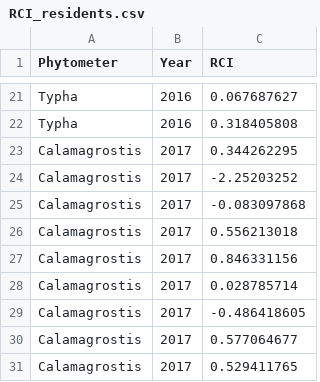
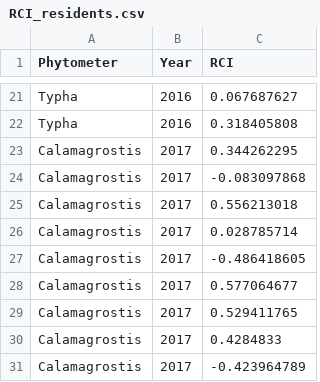
Before and after one commit to cdrobich/PhD1.ResourceCompetition, a CSV file: Data/RCI_residents.csv, drawn as a sheet; only a part is shown, gaps mark what is left out; the shorter side is filled out with more unchanged rows; the diff names each change by its address in the sheet, - before the commit and + after, or states it on an @@ line.

Commit message:
Reduced RCI values for cala/carex which did not all have total biomass.

```diff
--- a/Data/RCI_residents.csv
+++ b/Data/RCI_residents.csv
-row 24: Calamagrostis | 2017 | -2.25203252
-row 27: Calamagrostis | 2017 | 0.846331156
```
Also changed, not shown: 6 other files.
